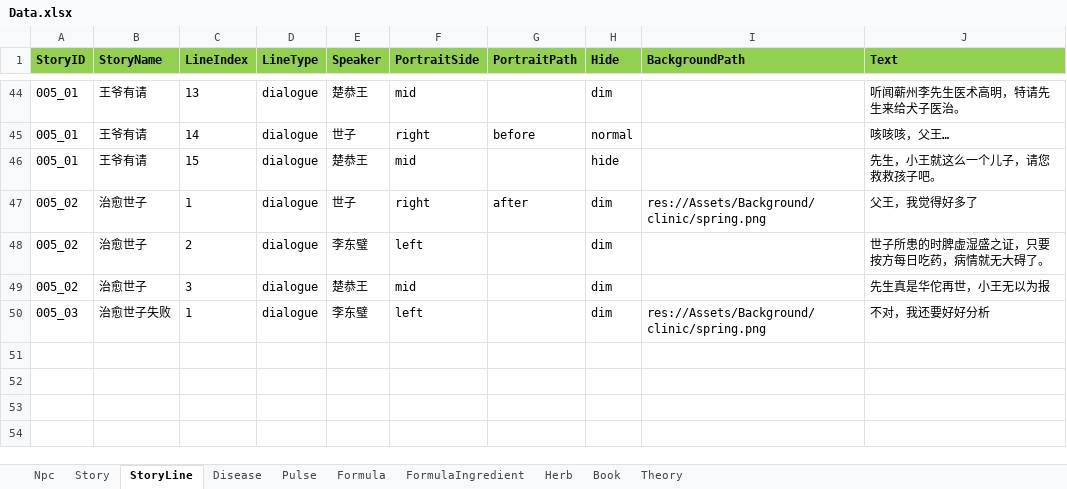
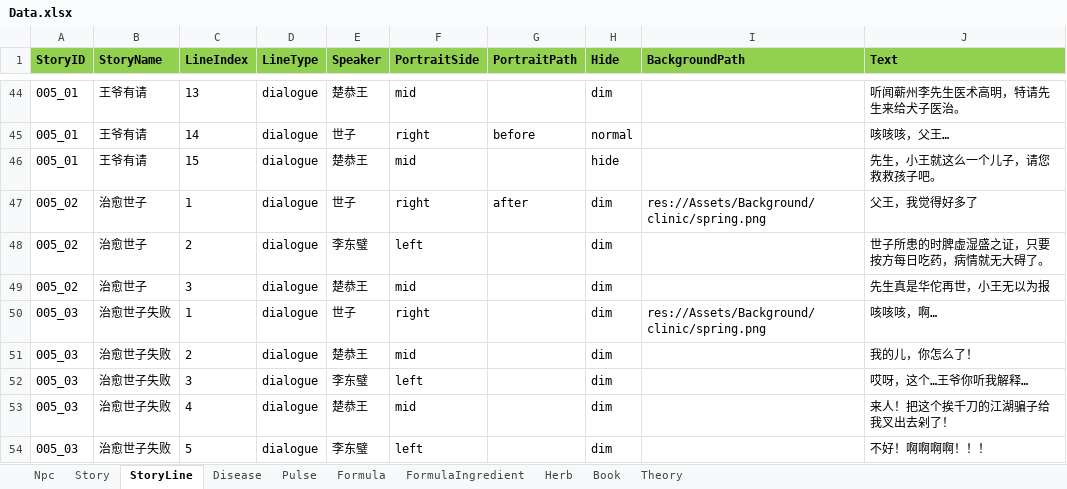
Before and after one commit to lqc19891229/Doctor, an Excel workbook: DataTables/Data.xlsx, sheet StoryLine, drawn as a sheet; only a part is shown, gaps mark what is left out; values as stored, in another font and other column widths than the file's, no borders; the diff names each change by its address in the sheet, - before the commit and + after, or states it on an @@ line.

```diff
--- a/DataTables/Data.xlsx (sheet StoryLine)
+++ b/DataTables/Data.xlsx (sheet StoryLine)
-E50 (Speaker): 李东璧
+E50 (Speaker): 世子
-F50 (PortraitSide): left
+F50 (PortraitSide): right
-J50 (Text): 不对，我还要好好分析
+J50 (Text): 咳咳咳，啊…
+row 51: 005_03 | 治愈世子失败 | 2 | dialogue | 楚恭王 | mid |  | dim |  | 我的儿，你怎么了！
+row 52: 005_03 | 治愈世子失败 | 3 | dialogue | 李东璧 | left |  | dim |  | 哎呀，这个…王爷你听我解释…
+row 53: 005_03 | 治愈世子失败 | 4 | dialogue | 楚恭王 | mid |  | dim |  | 来人！把这个挨千刀的江湖骗子给我叉出去剁了！
+row 54: 005_03 | 治愈世子失败 | 5 | dialogue | 李东璧 | left |  | dim |  | 不好！啊啊啊啊！！！
```
Also changed, not shown: sheet Npc, sheet FormulaIngredient, sheet Story, DataTables/Data.backup_before_detailtext_import.xlsx, DataTables/DetailText/剧情/005_01王爷有请.xlsx, 21 other files.
